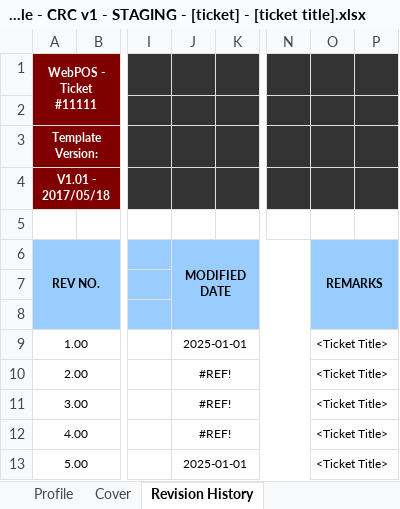
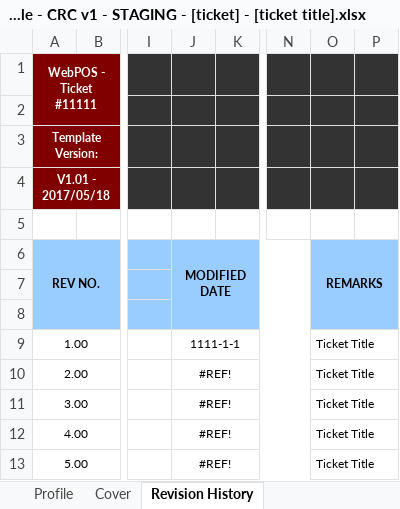
Before and after one commit to Mr-UwU/My-WorkFiles-Backup, an Excel workbook: Documents/Sample/Sample - CRC v1 - STAGING - [ticket] - [ticket title].xlsx, sheet Revision History, drawn as a sheet; only a part is shown, gaps mark what is left out; values as stored, in another font and other column widths than the file's, no borders; the diff names each change by its address in the sheet, - before the commit and + after, or states it on an @@ line.

```diff
--- a/Documents/Sample/Sample - CRC v1 - STAGING - [ticket] - [ticket title].xlsx (sheet Revision History)
+++ b/Documents/Sample/Sample - CRC v1 - STAGING - [ticket] - [ticket title].xlsx (sheet Revision History)
-J9 (MODIFIED DATE): 2025-01-01
+J9 (MODIFIED DATE): 1111-1-1
-O9:O13 (REMARKS): <Ticket Title>
+O9:O13 (REMARKS): Ticket Title
-J13 (MODIFIED DATE): 2025-01-01
+J13 (MODIFIED DATE): #REF!
```
Also changed, not shown: sheet Release Checklist_v1.00, sheet Profile, sheet Cover, formulas that keep their value, charts or pictures, 3 other files.
